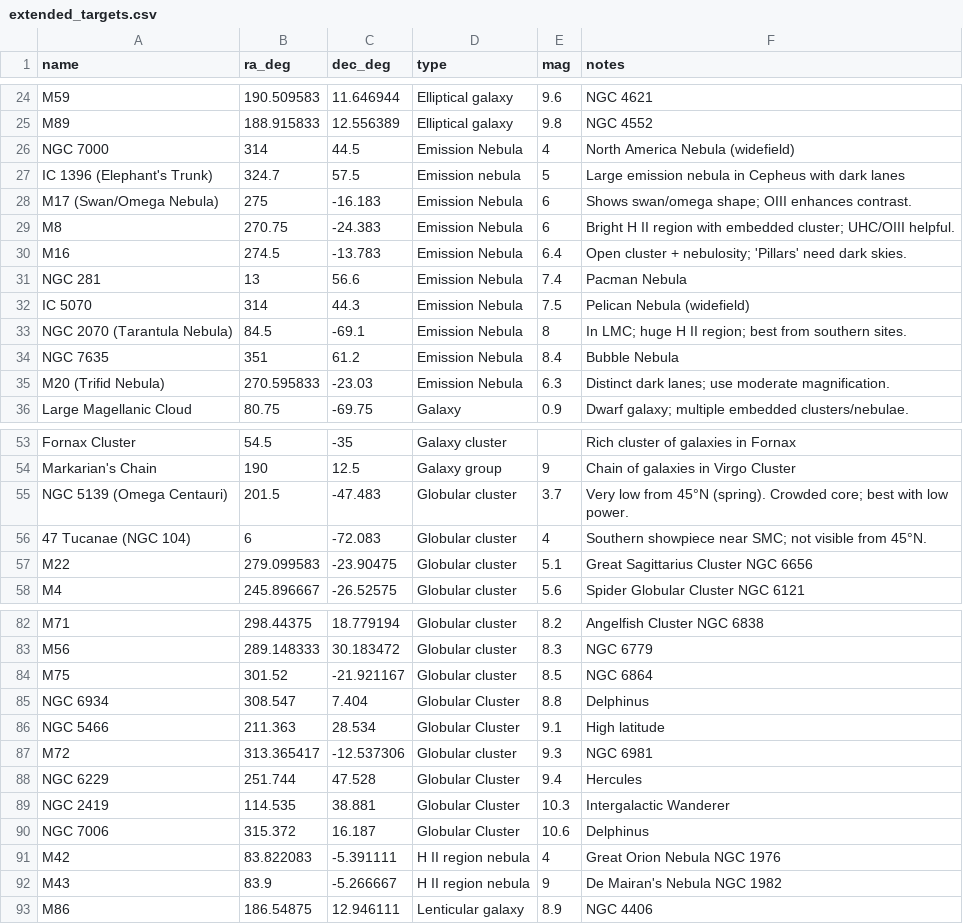
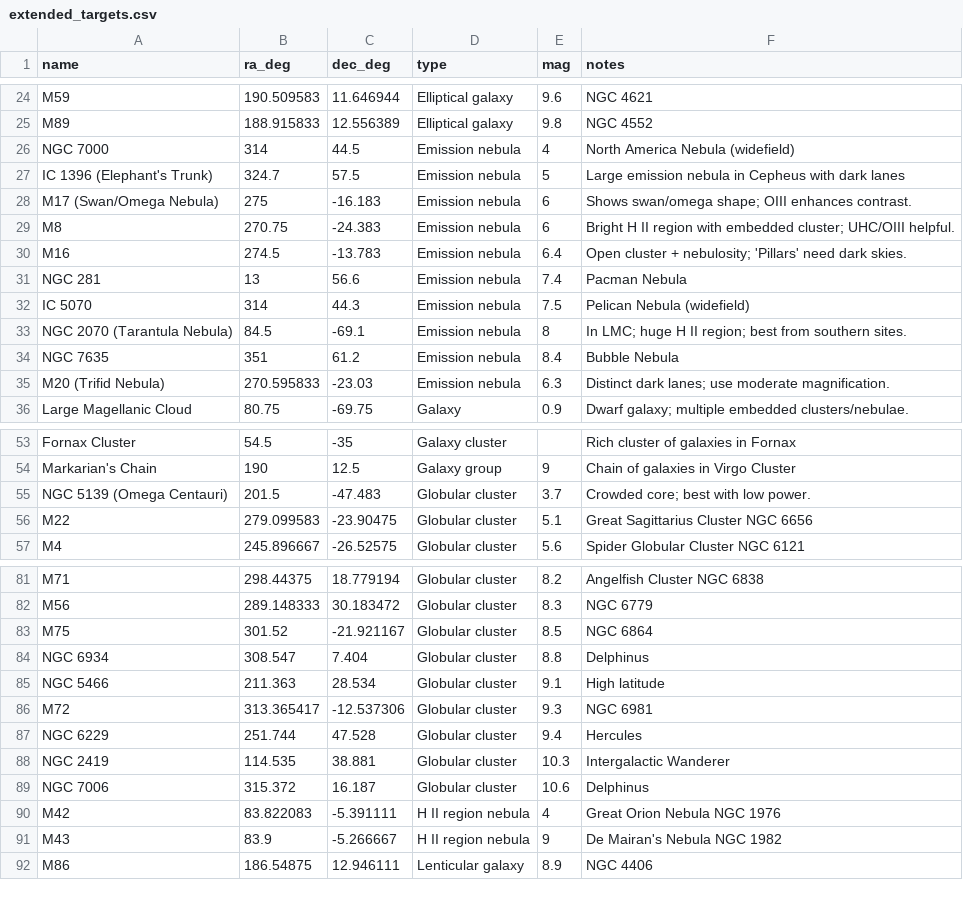
Before and after one commit to educationfutures/star-party-planner, a CSV file: extended_targets.csv, drawn as a sheet; only a part is shown, gaps mark what is left out; the diff covers the shown part only.

```diff
--- a/extended_targets.csv
+++ b/extended_targets.csv
@@ -25,12 +25,12 @@ M59,190.509583,11.646944,Elliptical galaxy,9.6,NGC 4621
 M89,188.915833,12.556389,Elliptical galaxy,9.8,NGC 4552
-NGC 7000,314,44.5,Emission Nebula,4,North America Nebula (widefield)
+NGC 7000,314,44.5,Emission nebula,4,North America Nebula (widefield)
 IC 1396 (Elephant's Trunk),324.7,57.5,Emission nebula,5,Large emission nebula in Cepheus with dark lanes
-M17 (Swan/Omega Nebula),275,-16.183,Emission Nebula,6,Shows swan/omega shape; OIII enhances contrast.
-M8,270.75,-24.383,Emission Nebula,6,Bright H II region with embedded cluster; UHC/OIII helpful.
-M16,274.5,-13.783,Emission Nebula,6.4,Open cluster + nebulosity; 'Pillars' need dark skies.
-NGC 281,13,56.6,Emission Nebula,7.4,Pacman Nebula
-IC 5070,314,44.3,Emission Nebula,7.5,Pelican Nebula (widefield)
-NGC 2070 (Tarantula Nebula),84.5,-69.1,Emission Nebula,8,In LMC; huge H II region; best from southern sites.
-NGC 7635,351,61.2,Emission Nebula,8.4,Bubble Nebula
-M20 (Trifid Nebula),270.595833,-23.03,Emission Nebula,6.3,Distinct dark lanes; use moderate magnification.
+M17 (Swan/Omega Nebula),275,-16.183,Emission nebula,6,Shows swan/omega shape; OIII enhances contrast.
+M8,270.75,-24.383,Emission nebula,6,Bright H II region with embedded cluster; UHC/OIII helpful.
+M16,274.5,-13.783,Emission nebula,6.4,Open cluster + nebulosity; 'Pillars' need dark skies.
+NGC 281,13,56.6,Emission nebula,7.4,Pacman Nebula
+IC 5070,314,44.3,Emission nebula,7.5,Pelican Nebula (widefield)
+NGC 2070 (Tarantula Nebula),84.5,-69.1,Emission nebula,8,In LMC; huge H II region; best from southern sites.
+NGC 7635,351,61.2,Emission nebula,8.4,Bubble Nebula
+M20 (Trifid Nebula),270.595833,-23.03,Emission nebula,6.3,Distinct dark lanes; use moderate magnification.
 Large Magellanic Cloud,80.75,-69.75,Galaxy,0.9,Dwarf galaxy; multiple embedded clusters/nebulae.
@@ -54,4 +54,3 @@ Fornax Cluster,54.5,-35,Galaxy cluster,,Rich cluster of galaxies in Fornax
 Markarian's Chain,190,12.5,Galaxy group,9,Chain of galaxies in Virgo Cluster
-NGC 5139 (Omega Centauri),201.5,-47.483,Globular cluster,3.7,Very low from 45°N (spring). Crowded core; best with low power.
-47 Tucanae (NGC 104),6,-72.083,Globular cluster,4,Southern showpiece near SMC; not visible from 45°N.
+NGC 5139 (Omega Centauri),201.5,-47.483,Globular cluster,3.7,Crowded core; best with low power.
 M22,279.099583,-23.90475,Globular cluster,5.1,Great Sagittarius Cluster NGC 6656
@@ -84,8 +83,8 @@ M56,289.148333,30.183472,Globular cluster,8.3,NGC 6779
 M75,301.52,-21.921167,Globular cluster,8.5,NGC 6864
-NGC 6934,308.547,7.404,Globular Cluster,8.8,Delphinus
-NGC 5466,211.363,28.534,Globular Cluster,9.1,High latitude
+NGC 6934,308.547,7.404,Globular cluster,8.8,Delphinus
+NGC 5466,211.363,28.534,Globular cluster,9.1,High latitude
 M72,313.365417,-12.537306,Globular cluster,9.3,NGC 6981
-NGC 6229,251.744,47.528,Globular Cluster,9.4,Hercules
-NGC 2419,114.535,38.881,Globular Cluster,10.3,Intergalactic Wanderer
-NGC 7006,315.372,16.187,Globular Cluster,10.6,Delphinus
+NGC 6229,251.744,47.528,Globular cluster,9.4,Hercules
+NGC 2419,114.535,38.881,Globular cluster,10.3,Intergalactic Wanderer
+NGC 7006,315.372,16.187,Globular cluster,10.6,Delphinus
 M42,83.822083,-5.391111,H II region nebula,4,Great Orion Nebula NGC 1976
```
Also changed, not shown: 9 added rows, 1 removed row and 29 edited cells elsewhere in this file, 4 other files.
